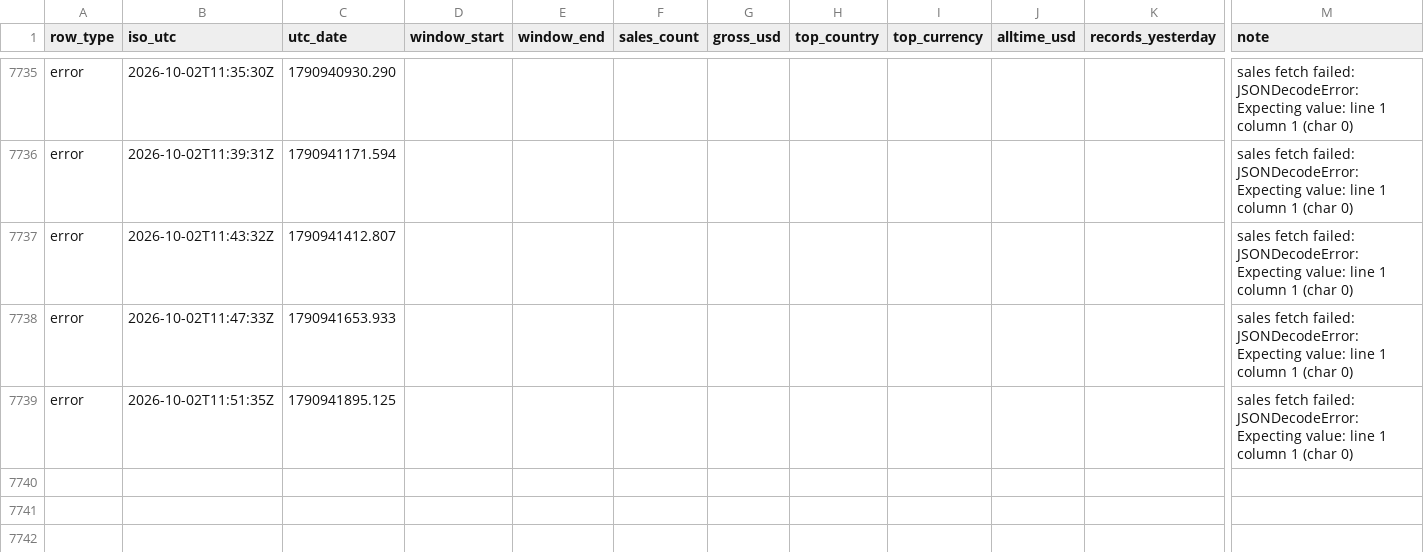
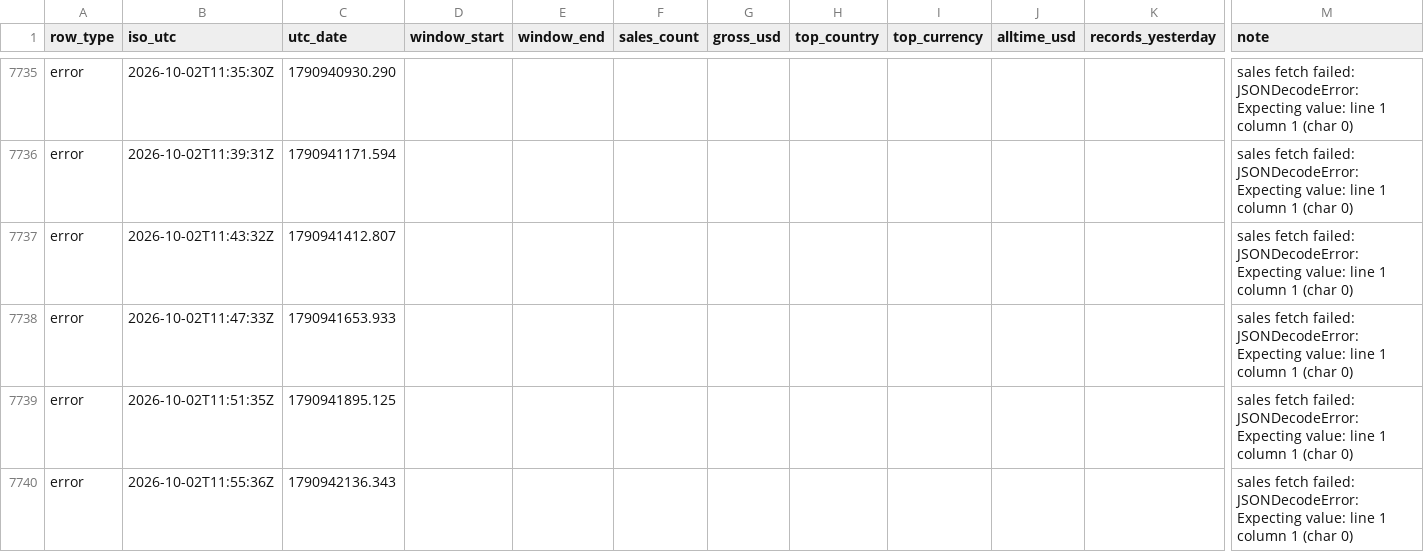
Before and after one commit to samwilco/bandcamp-revenue-tracker, a CSV file: data/bandcamp_log.csv, drawn as a sheet; only a part is shown, gaps mark what is left out; rows hold the shown columns only; the diff names each change by its address in the sheet, - before the commit and + after, or states it on an @@ line.

```diff
--- a/data/bandcamp_log.csv
+++ b/data/bandcamp_log.csv
+row 7740: error | 2026-10-02T11:55:36Z | 1790942136.343 |  |  |  |  |  |  |  |  | sales fetch failed: JSONDecodeError: Expecting value: line 1 column 1 (char 0)
```
